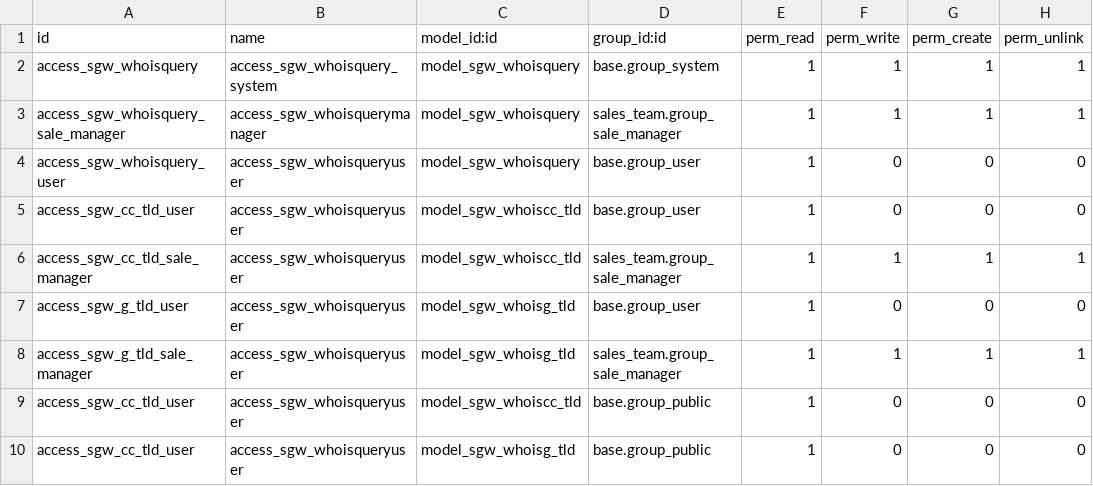
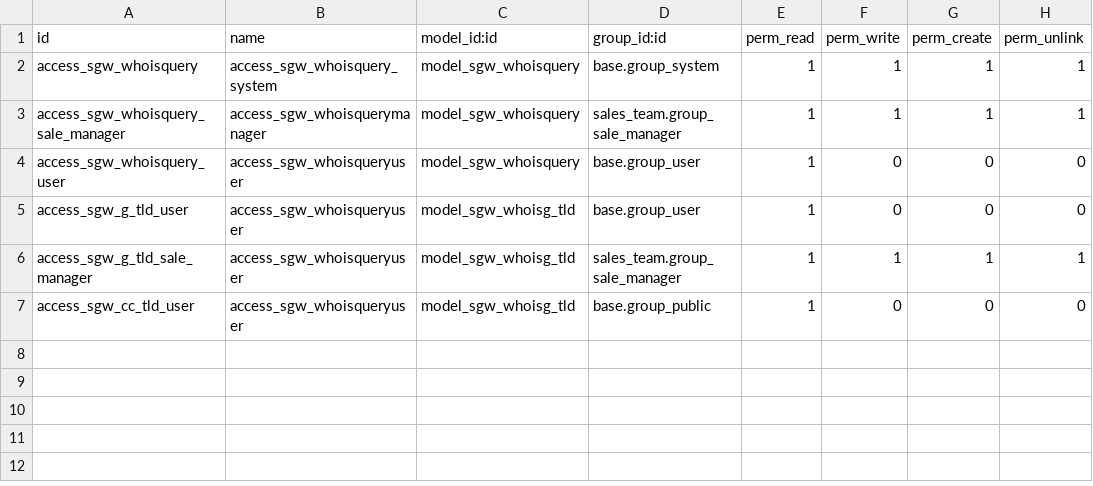
Before and after one commit to Sugestionweb/sgw_whois, a CSV file: local/sgw_whois/security/ir.model.access.csv, drawn as a sheet.

```diff
--- a/local/sgw_whois/security/ir.model.access.csv
+++ b/local/sgw_whois/security/ir.model.access.csv
@@ -4,7 +4,4 @@ access_sgw_whoisquery_sale_manager,access_sgw_whoisquerymanager,model_sgw_whoisq
 access_sgw_whoisquery_user,access_sgw_whoisqueryuser,model_sgw_whoisquery,base.group_user,1,0,0,0
-access_sgw_cc_tld_user,access_sgw_whoisqueryuser,model_sgw_whoiscc_tld,base.group_user,1,0,0,0
-access_sgw_cc_tld_sale_manager,access_sgw_whoisqueryuser,model_sgw_whoiscc_tld,sales_team.group_sale_manager,1,1,1,1
 access_sgw_g_tld_user,access_sgw_whoisqueryuser,model_sgw_whoisg_tld,base.group_user,1,0,0,0
 access_sgw_g_tld_sale_manager,access_sgw_whoisqueryuser,model_sgw_whoisg_tld,sales_team.group_sale_manager,1,1,1,1
-access_sgw_cc_tld_user,access_sgw_whoisqueryuser,model_sgw_whoiscc_tld,base.group_public,1,0,0,0
 access_sgw_cc_tld_user,access_sgw_whoisqueryuser,model_sgw_whoisg_tld,base.group_public,1,0,0,0
```
Also changed, not shown: 6 other files.
